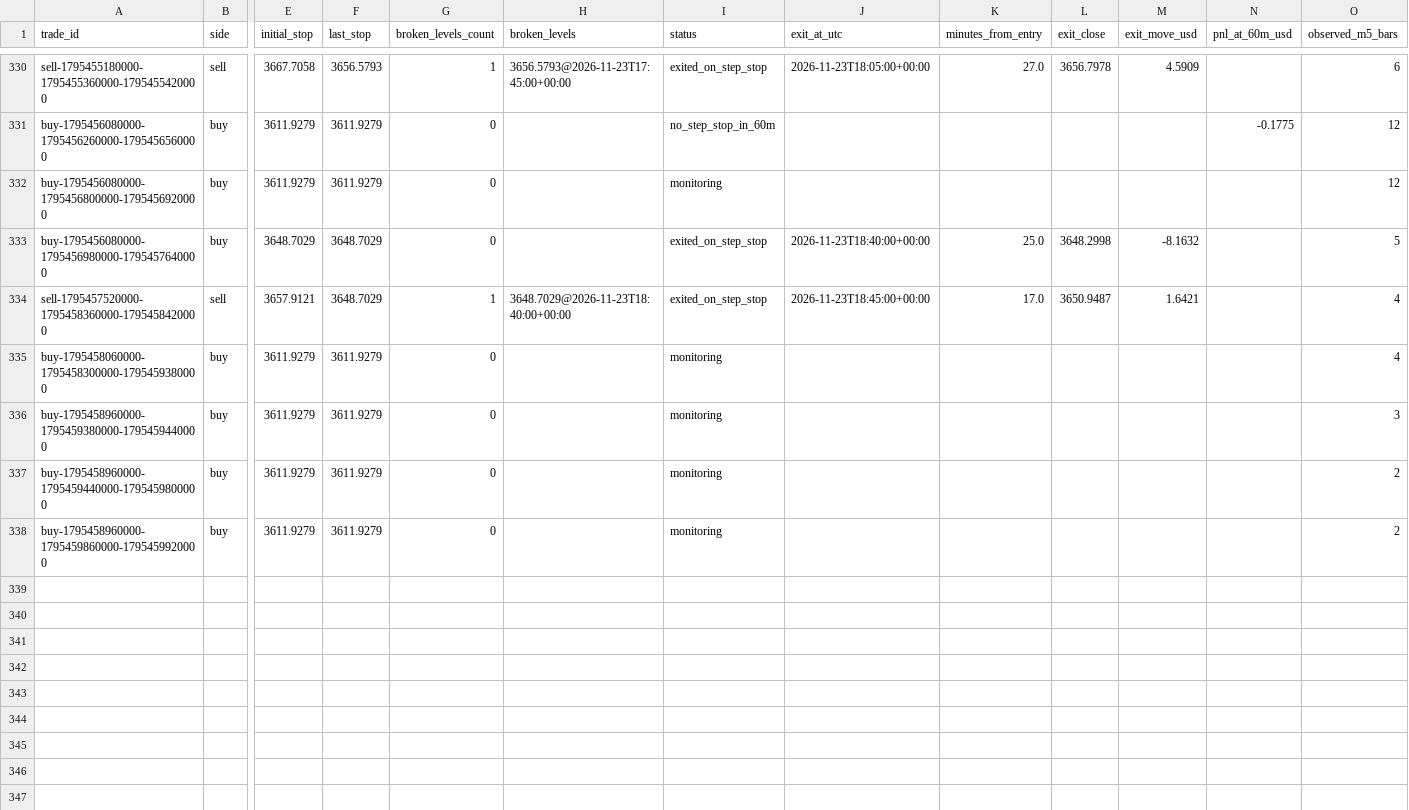
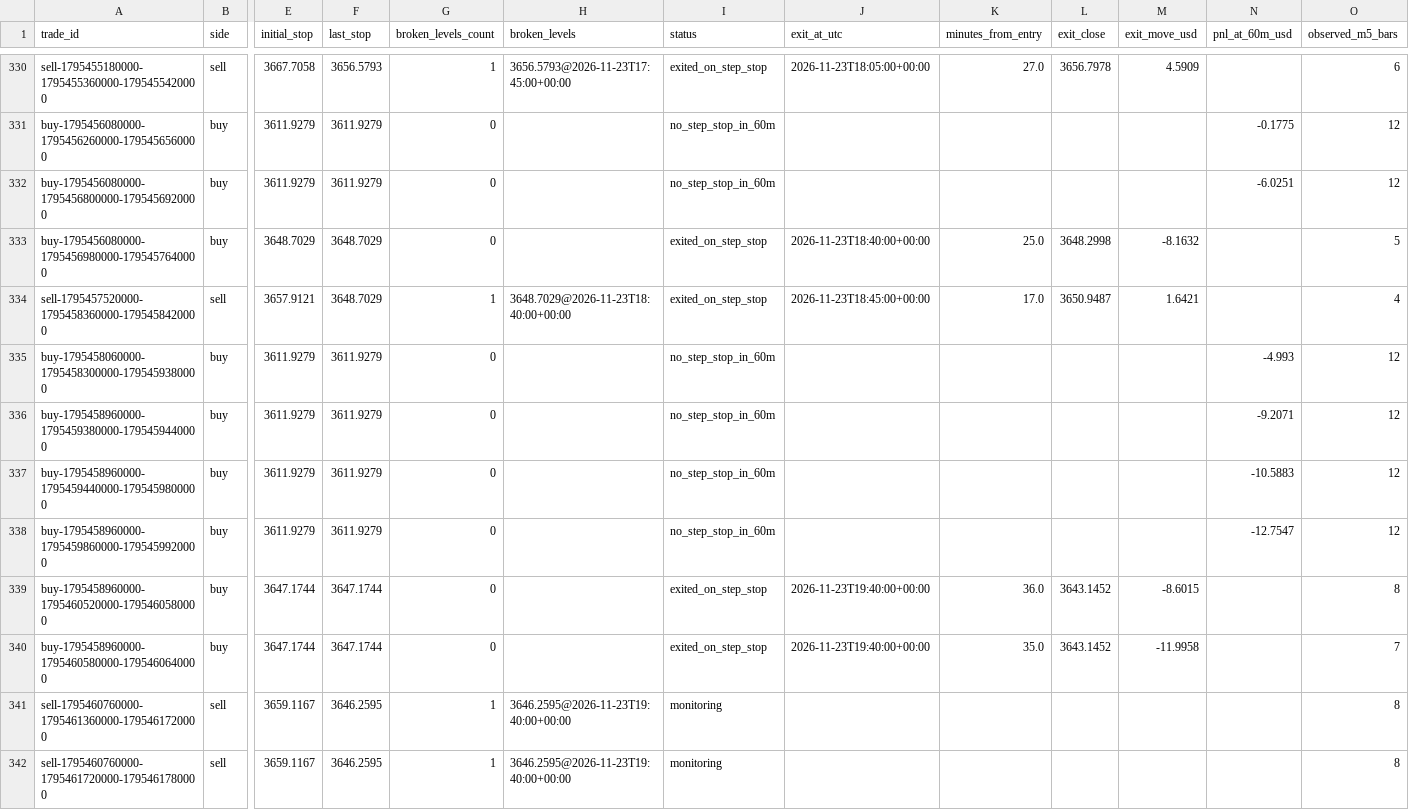
Before and after one commit to salehrbo1-cell/Alert-bot, a CSV file: research/sonic_paper/exit_rule_step_resistance.csv, drawn as a sheet; only a part is shown, gaps mark what is left out; rows hold the shown columns only; the diff covers the shown part only; the diff names each change by its address in the sheet, - before the commit and + after, or states it on an @@ line.

```diff
--- a/research/sonic_paper/exit_rule_step_resistance.csv
+++ b/research/sonic_paper/exit_rule_step_resistance.csv
-I332 (status): monitoring
+I332 (status): no_step_stop_in_60m
-N332 (pnl_at_60m_usd): (empty)
+N332 (pnl_at_60m_usd): -6.0251
-I335:I338 (status): monitoring
+I335:I338 (status): no_step_stop_in_60m
-N335 (pnl_at_60m_usd): (empty)
+N335 (pnl_at_60m_usd): -4.993
-O335 (observed_m5_bars): 4
+O335 (observed_m5_bars): 12
-N336 (pnl_at_60m_usd): (empty)
+N336 (pnl_at_60m_usd): -9.2071
-O336 (observed_m5_bars): 3
+O336 (observed_m5_bars): 12
-N337 (pnl_at_60m_usd): (empty)
+N337 (pnl_at_60m_usd): -10.5883
-O337:O338 (observed_m5_bars): 2
+O337:O338 (observed_m5_bars): 12
-N338 (pnl_at_60m_usd): (empty)
+N338 (pnl_at_60m_usd): -12.7547
+row 339: buy-1795458960000-1795460520000-1795460580000 | buy | 3647.1744 | 3647.1744 | 0 |  | exited_on_step_stop | 2026-11-23T19:40:00+00:00 | 36.0 | 3643.1452 | -8.6015 |  | 8
+row 340: buy-1795458960000-1795460580000-1795460640000 | buy | 3647.1744 | 3647.1744 | 0 |  | exited_on_step_stop | 2026-11-23T19:40:00+00:00 | 35.0 | 3643.1452 | -11.9958 |  | 7
+row 341: sell-1795460760000-1795461360000-1795461720000 | sell | 3659.1167 | 3646.2595 | 1 | 3646.2595@2026-11-23T19:40:00+00:00 | monitoring |  |  |  |  |  | 8
+row 342: sell-1795460760000-1795461720000-1795461780000 | sell | 3659.1167 | 3646.2595 | 1 | 3646.2595@2026-11-23T19:40:00+00:00 | monitoring |  |  |  |  |  | 8
```
Also changed, not shown: 36 edited cells elsewhere in this file, research/sonic_paper/exit_rule_m5_structure.csv, research/sonic_paper/exit_rule_structure_break.csv, 4 other files.
